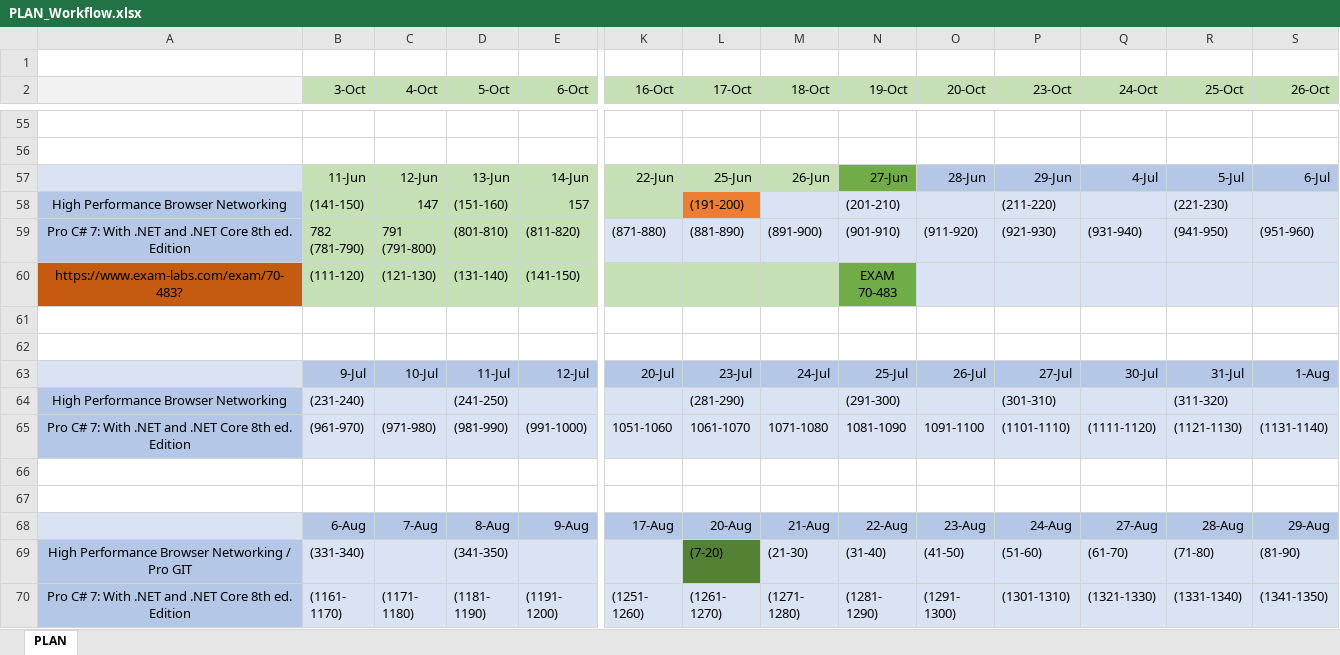
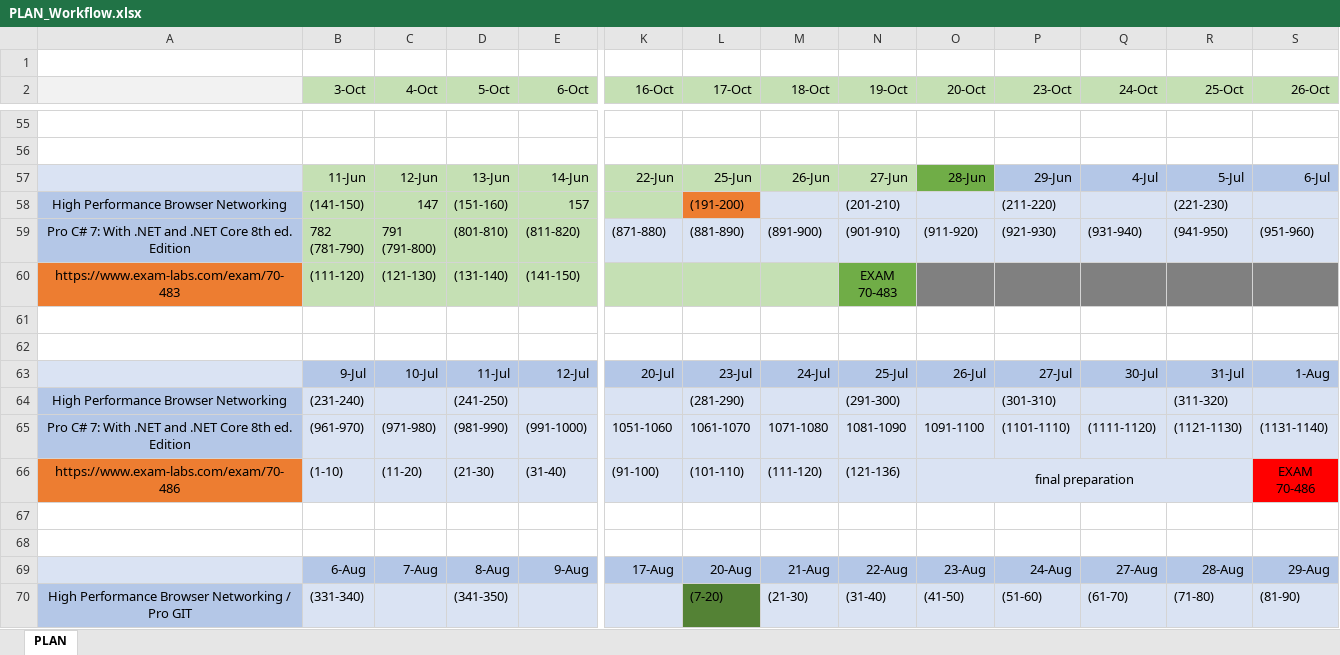
Before and after one commit to MargaretSmoliakova/Self-Improvement-PLAN, an Excel workbook: PLAN_Workflow.xlsx, sheet PLAN, drawn as a sheet; only a part is shown, gaps mark what is left out; the shorter side is filled out with more unchanged rows; values as stored, in another font and other column widths than the file's, no borders; rows hold the shown columns only; ↵ is a line break in a cell; the diff names each change by its address in the sheet, - before the commit and + after, or states it on an @@ line.

Commit message:
...

```diff
--- a/PLAN_Workflow.xlsx (sheet PLAN)
+++ b/PLAN_Workflow.xlsx (sheet PLAN)
-N57 fill: #70AD47
+N57 fill: #C5E0B4
-O57 fill: #B4C7E7
+O57 fill: #70AD47
-A60: https://www.exam-labs.com/exam/70-483?
+A60: https://www.exam-labs.com/exam/70-483
-A60 fill: #C55A11
+A60 fill: #ED7D31
-O60:S60 fill: #DAE3F3
+O60:S60 fill: #808080
+row 66: https://www.exam-labs.com/exam/70-486 | (1-10) | (11-20) | (21-30) | (31-40) | (91-100) | (101-110) | (111-120) | (121-136) | final preparation |  |  |  | EXAM ↵ 70-486
```
